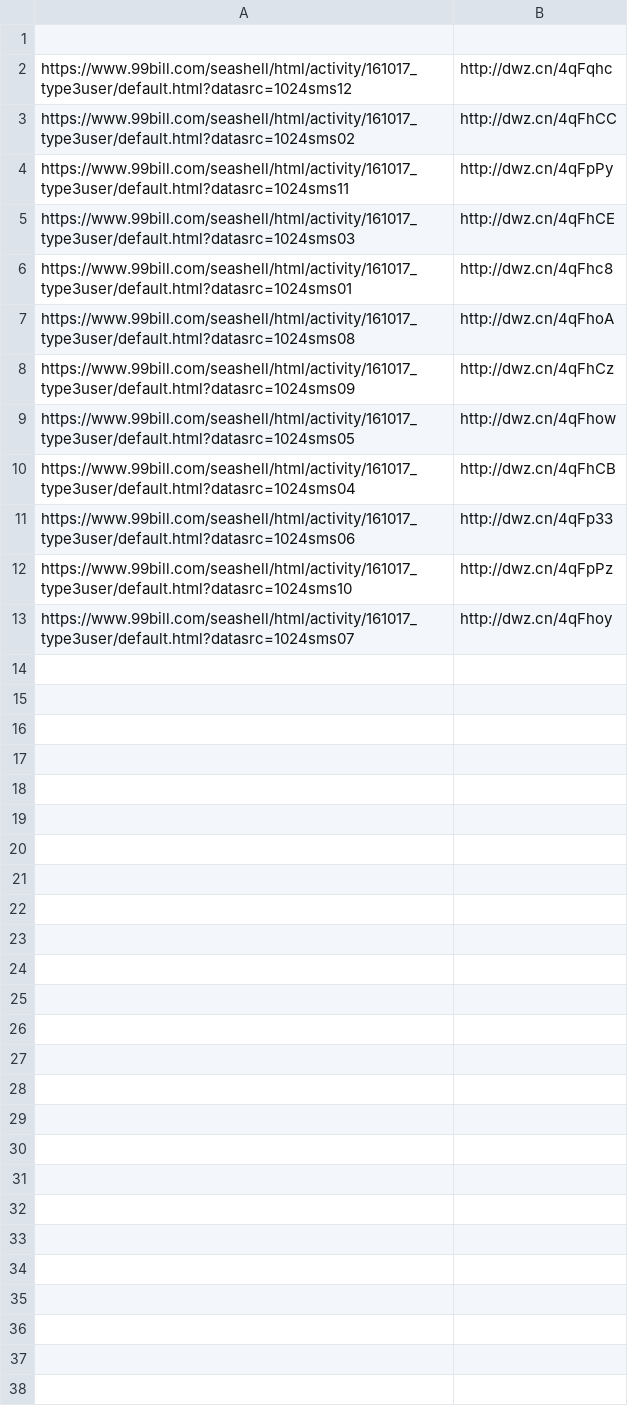
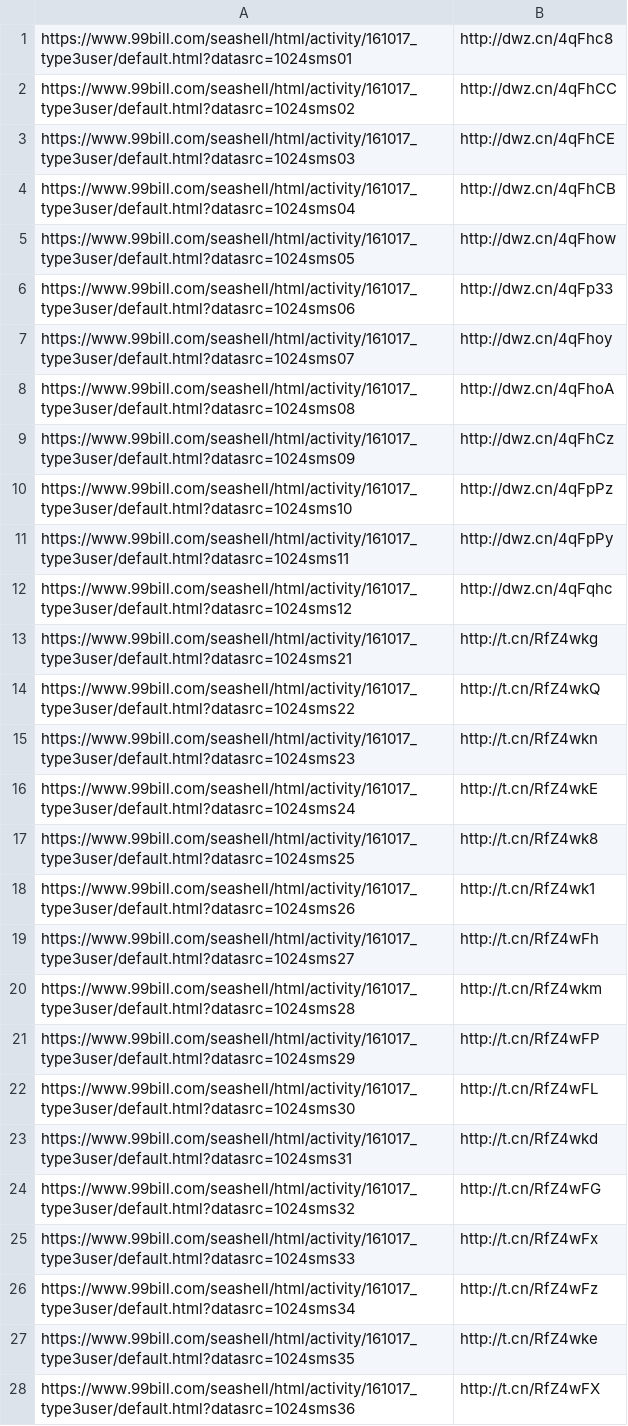
Before and after one commit to 99kq/dwz, a CSV file: type3.csv, drawn as a sheet; only a part is shown; the diff covers the shown part only.

```diff
--- a/type3.csv
+++ b/type3.csv
@@ -1,13 +1,28 @@
-
-https://www.99bill.com/seashell/html/activity/161017_type3user/default.html?datasrc=1024sms12,http://dwz.cn/4qFqhc
+https://www.99bill.com/seashell/html/activity/161017_type3user/default.html?datasrc=1024sms01,http://dwz.cn/4qFhc8
 https://www.99bill.com/seashell/html/activity/161017_type3user/default.html?datasrc=1024sms02,http://dwz.cn/4qFhCC
-https://www.99bill.com/seashell/html/activity/161017_type3user/default.html?datasrc=1024sms11,http://dwz.cn/4qFpPy
 https://www.99bill.com/seashell/html/activity/161017_type3user/default.html?datasrc=1024sms03,http://dwz.cn/4qFhCE
-https://www.99bill.com/seashell/html/activity/161017_type3user/default.html?datasrc=1024sms01,http://dwz.cn/4qFhc8
+https://www.99bill.com/seashell/html/activity/161017_type3user/default.html?datasrc=1024sms04,http://dwz.cn/4qFhCB
+https://www.99bill.com/seashell/html/activity/161017_type3user/default.html?datasrc=1024sms05,http://dwz.cn/4qFhow
+https://www.99bill.com/seashell/html/activity/161017_type3user/default.html?datasrc=1024sms06,http://dwz.cn/4qFp33
+https://www.99bill.com/seashell/html/activity/161017_type3user/default.html?datasrc=1024sms07,http://dwz.cn/4qFhoy
 https://www.99bill.com/seashell/html/activity/161017_type3user/default.html?datasrc=1024sms08,http://dwz.cn/4qFhoA
 https://www.99bill.com/seashell/html/activity/161017_type3user/default.html?datasrc=1024sms09,http://dwz.cn/4qFhCz
-https://www.99bill.com/seashell/html/activity/161017_type3user/default.html?datasrc=1024sms05,http://dwz.cn/4qFhow
-https://www.99bill.com/seashell/html/activity/161017_type3user/default.html?datasrc=1024sms04,http://dwz.cn/4qFhCB
-https://www.99bill.com/seashell/html/activity/161017_type3user/default.html?datasrc=1024sms06,http://dwz.cn/4qFp33
 https://www.99bill.com/seashell/html/activity/161017_type3user/default.html?datasrc=1024sms10,http://dwz.cn/4qFpPz
-https://www.99bill.com/seashell/html/activity/161017_type3user/default.html?datasrc=1024sms07,http://dwz.cn/4qFhoy
+https://www.99bill.com/seashell/html/activity/161017_type3user/default.html?datasrc=1024sms11,http://dwz.cn/4qFpPy
+https://www.99bill.com/seashell/html/activity/161017_type3user/default.html?datasrc=1024sms12,http://dwz.cn/4qFqhc
+https://www.99bill.com/seashell/html/activity/161017_type3user/default.html?datasrc=1024sms21,http://t.cn/RfZ4wkg
+https://www.99bill.com/seashell/html/activity/161017_type3user/default.html?datasrc=1024sms22,http://t.cn/RfZ4wkQ
+https://www.99bill.com/seashell/html/activity/161017_type3user/default.html?datasrc=1024sms23,http://t.cn/RfZ4wkn
+https://www.99bill.com/seashell/html/activity/161017_type3user/default.html?datasrc=1024sms24,http://t.cn/RfZ4wkE
+https://www.99bill.com/seashell/html/activity/161017_type3user/default.html?datasrc=1024sms25,http://t.cn/RfZ4wk8
+https://www.99bill.com/seashell/html/activity/161017_type3user/default.html?datasrc=1024sms26,http://t.cn/RfZ4wk1
+https://www.99bill.com/seashell/html/activity/161017_type3user/default.html?datasrc=1024sms27,http://t.cn/RfZ4wFh
+https://www.99bill.com/seashell/html/activity/161017_type3user/default.html?datasrc=1024sms28,http://t.cn/RfZ4wkm
+https://www.99bill.com/seashell/html/activity/161017_type3user/default.html?datasrc=1024sms29,http://t.cn/RfZ4wFP
+https://www.99bill.com/seashell/html/activity/161017_type3user/default.html?datasrc=1024sms30,http://t.cn/RfZ4wFL
+https://www.99bill.com/seashell/html/activity/161017_type3user/default.html?datasrc=1024sms31,http://t.cn/RfZ4wkd
+https://www.99bill.com/seashell/html/activity/161017_type3user/default.html?datasrc=1024sms32,http://t.cn/RfZ4wFG
+https://www.99bill.com/seashell/html/activity/161017_type3user/default.html?datasrc=1024sms33,http://t.cn/RfZ4wFx
+https://www.99bill.com/seashell/html/activity/161017_type3user/default.html?datasrc=1024sms34,http://t.cn/RfZ4wFz
+https://www.99bill.com/seashell/html/activity/161017_type3user/default.html?datasrc=1024sms35,http://t.cn/RfZ4wke
+https://www.99bill.com/seashell/html/activity/161017_type3user/default.html?datasrc=1024sms36,http://t.cn/RfZ4wFX
```
Also changed, not shown: 7 added rows elsewhere in this file, link4.csv, 2 other files.
